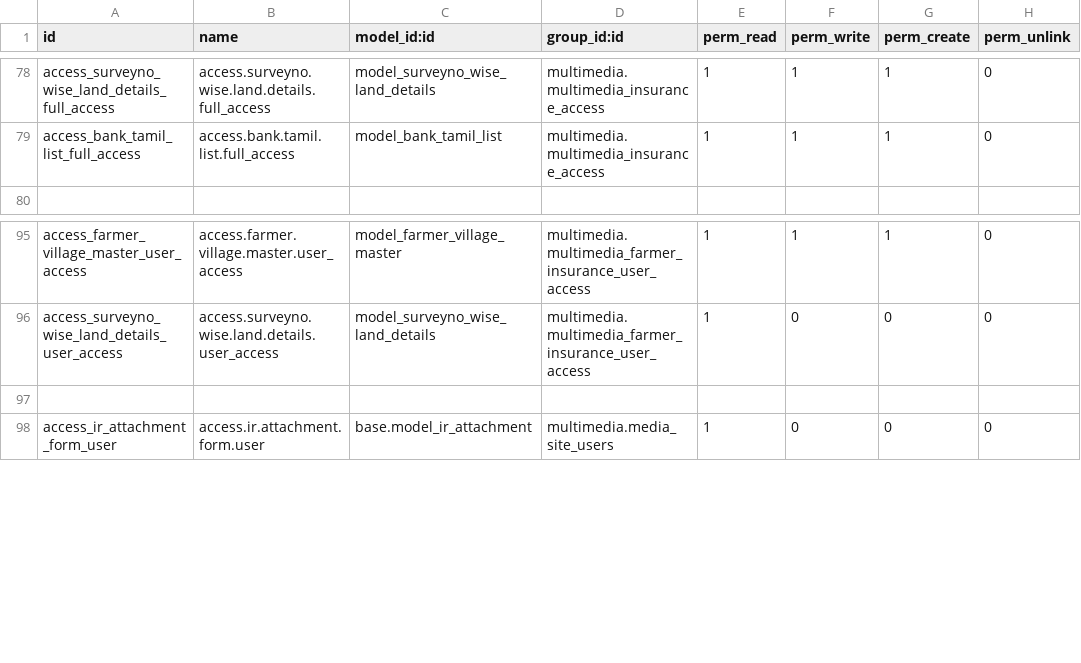
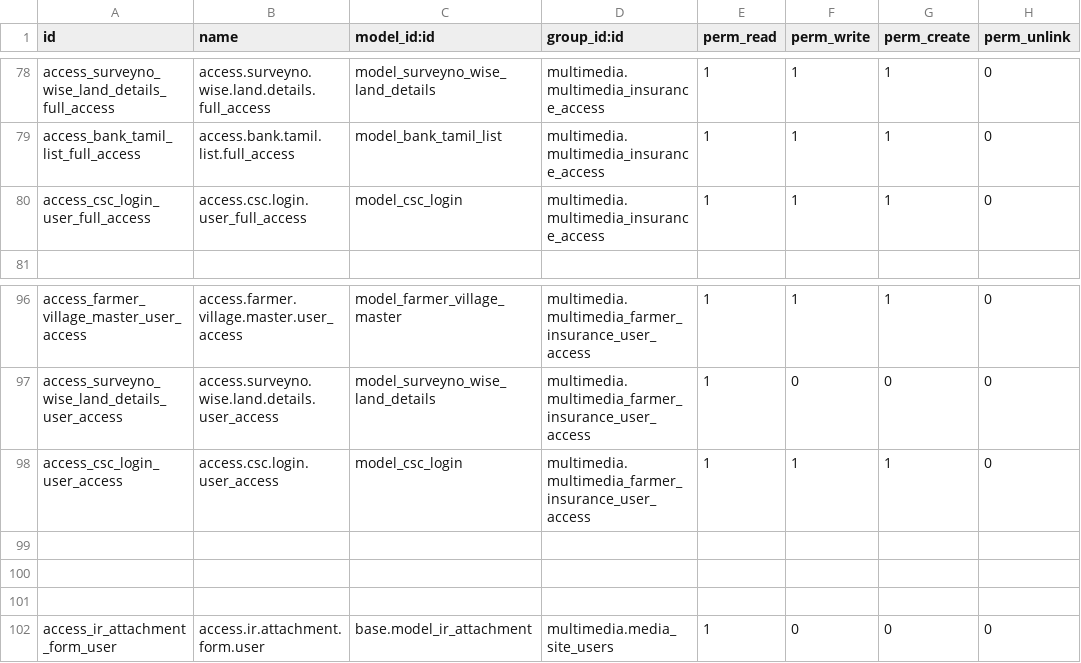
Before and after one commit to gpkarthick/multimediaproject, a CSV file: addons/multimedia/security/ir.model.access.csv, drawn as a sheet; only a part is shown, gaps mark what is left out; the diff names each change by its address in the sheet, - before the commit and + after, or states it on an @@ line.

Commit message:
csc login added

```diff
--- a/addons/multimedia/security/ir.model.access.csv
+++ b/addons/multimedia/security/ir.model.access.csv
+row 80: access_csc_login_user_full_access | access.csc.login.user_full_access | model_csc_login | multimedia.multimedia_insurance_access | 1 | 1 | 1 | 0
+row 98: access_csc_login_user_access | access.csc.login.user_access | model_csc_login | multimedia.multimedia_farmer_insurance_user_access | 1 | 1 | 1 | 0
+row 99: (empty)
+row 100: (empty)
```
Also changed, not shown: 2 other files.
